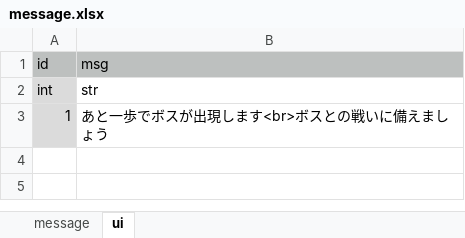
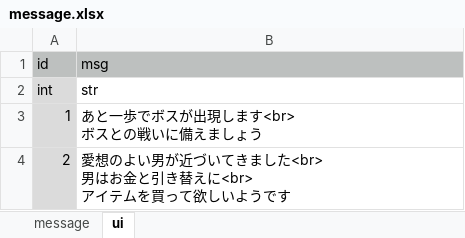
Before and after one commit to syun77/OneWayRPG, an Excel workbook: docs/message.xlsx, sheet ui, drawn as a sheet; values as stored, in another font and other column widths than the file's, no borders; ↵ is a line break in a cell; the diff names each change by its address in the sheet, - before the commit and + after, or states it on an @@ line.

```diff
--- a/docs/message.xlsx (sheet ui)
+++ b/docs/message.xlsx (sheet ui)
-B3: あと一歩でボスが出現します<br>ボスとの戦いに備えましょう
+B3: あと一歩でボスが出現します<br> ↵ ボスとの戦いに備えましょう
+row 4: 2 | 愛想のよい男が近づいてきました<br> ↵ 男はお金と引き替えに<br> ↵ アイテムを買って欲しいようです
```
Also changed, not shown: 11 other files.
